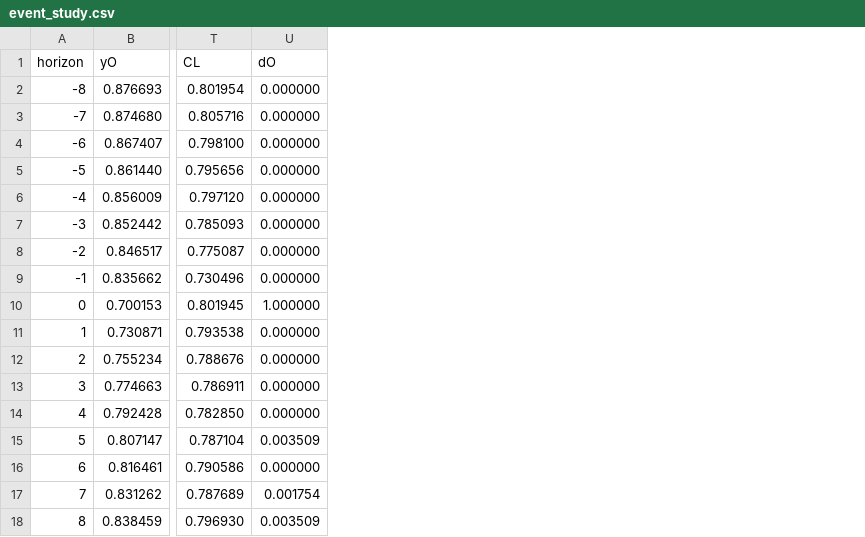
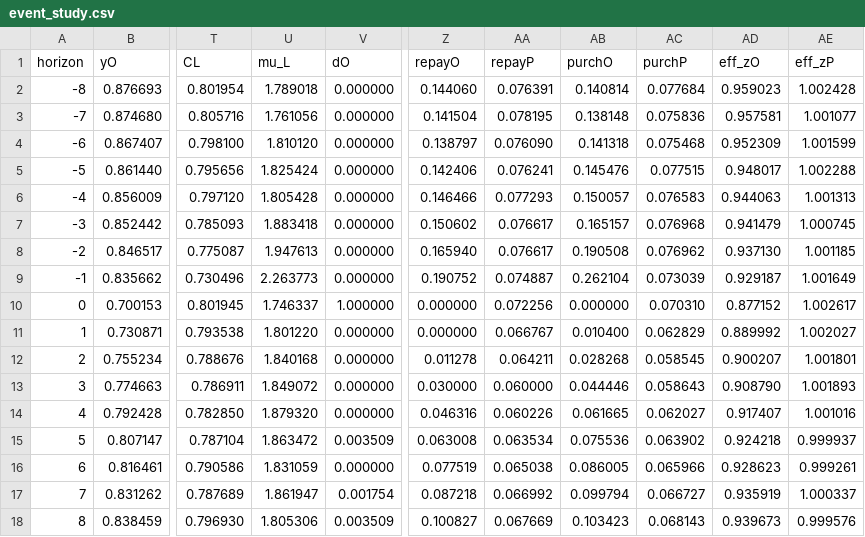
Before and after one commit to nguyenngoccong89/nguyen03, a CSV file: output/tables/event_study.csv, drawn as a sheet; only a part is shown, gaps mark what is left out; the diff names each change by its address in the sheet, - before the commit and + after, or states it on an @@ line.

```diff
--- a/output/tables/event_study.csv
+++ b/output/tables/event_study.csv
+column U (mu_L), rows 2-18: 1.789018 | 1.761056 | 1.810120 | 1.825424 | 1.805428 | 1.883418 | 1.947613 | 2.263773 | 1.746337 | 1.801220 | 1.840168 | 1.849072 | 1.879320 | 1.863472 | 1.831059 | 1.861947 | 1.805306
+column Z (repayO), rows 2-18: 0.144060 | 0.141504 | 0.138797 | 0.142406 | 0.146466 | 0.150602 | 0.165940 | 0.190752 | 0.000000 | 0.000000 | 0.011278 | 0.030000 | 0.046316 | 0.063008 | 0.077519 | 0.087218 | 0.100827
+column AA (repayP), rows 2-18: 0.076391 | 0.078195 | 0.076090 | 0.076241 | 0.077293 | 0.076617 | 0.076617 | 0.074887 | 0.072256 | 0.066767 | 0.064211 | 0.060000 | 0.060226 | 0.063534 | 0.065038 | 0.066992 | 0.067669
+column AB (purchO), rows 2-18: 0.140814 | 0.138148 | 0.141318 | 0.145476 | 0.150057 | 0.165157 | 0.190508 | 0.262104 | 0.000000 | 0.010400 | 0.028268 | 0.044446 | 0.061665 | 0.075536 | 0.086005 | 0.099794 | 0.103423
+column AC (purchP), rows 2-18: 0.077684 | 0.075836 | 0.075468 | 0.077515 | 0.076583 | 0.076968 | 0.076962 | 0.073039 | 0.070310 | 0.062829 | 0.058545 | 0.058643 | 0.062027 | 0.063902 | 0.065966 | 0.066727 | 0.068143
+column AD (eff_zO), rows 2-18: 0.959023 | 0.957581 | 0.952309 | 0.948017 | 0.944063 | 0.941479 | 0.937130 | 0.929187 | 0.877152 | 0.889992 | 0.900207 | 0.908790 | 0.917407 | 0.924218 | 0.928623 | 0.935919 | 0.939673
+column AE (eff_zP), rows 2-18: 1.002428 | 1.001077 | 1.001599 | 1.002288 | 1.001313 | 1.000745 | 1.001185 | 1.001649 | 1.002617 | 1.002027 | 1.001801 | 1.001893 | 1.001016 | 0.999937 | 0.999261 | 1.000337 | 0.999576
```
Also changed, not shown: output/tables/moments.csv, 7 other files.
